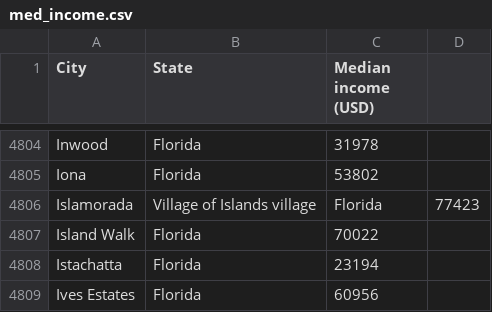
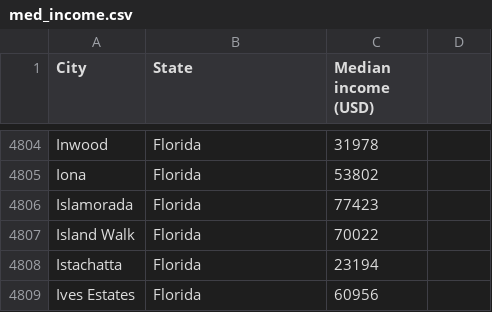
Before and after one commit to nathanzan0310/JenData, a CSV file: med_income.csv, drawn as a sheet; only a part is shown, gaps mark what is left out.

Commit message:
islamorada too many commas

```diff
--- a/med_income.csv
+++ b/med_income.csv
@@ -4805,3 +4805,3 @@ Inwood,Florida,31978
 Iona,Florida,53802
-Islamorada,Village of Islands village,Florida,77423
+Islamorada,Florida,77423
 Island Walk,Florida,70022
```
